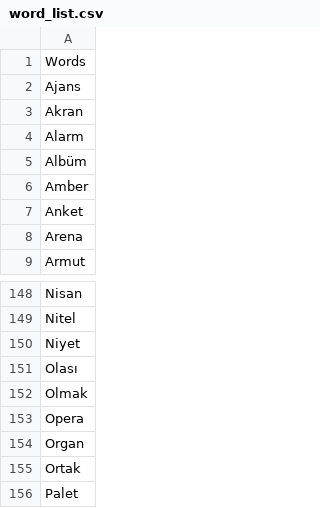
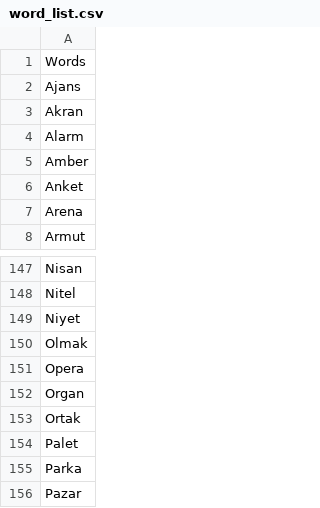
Before and after one commit to CihanOzden9/Python-Projects, a CSV file: wordle/word_list.csv, drawn as a sheet; only a part is shown, gaps mark what is left out; the shorter side is filled out with more unchanged rows.

```diff
--- a/wordle/word_list.csv
+++ b/wordle/word_list.csv
@@ -4,3 +4,2 @@ Akran
 Alarm
-Albüm
 Amber
@@ -150,3 +149,2 @@ Nitel
 Niyet
-Olası
 Olmak
```
Also changed, not shown: 3 other files.
